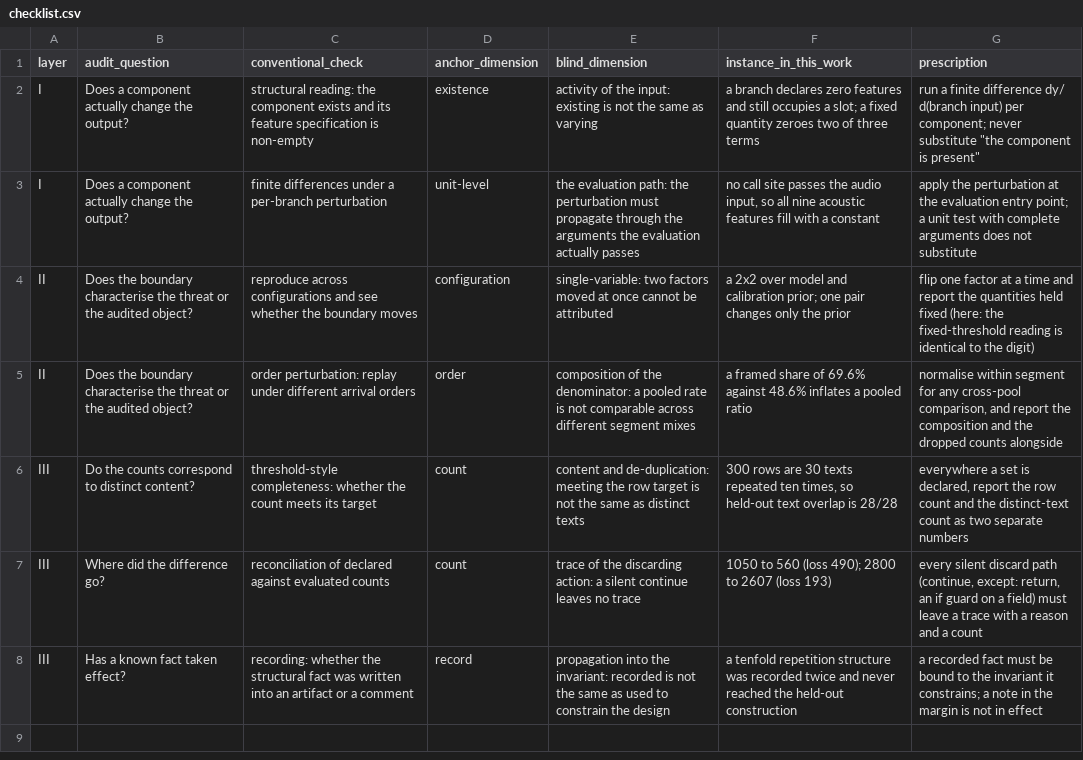
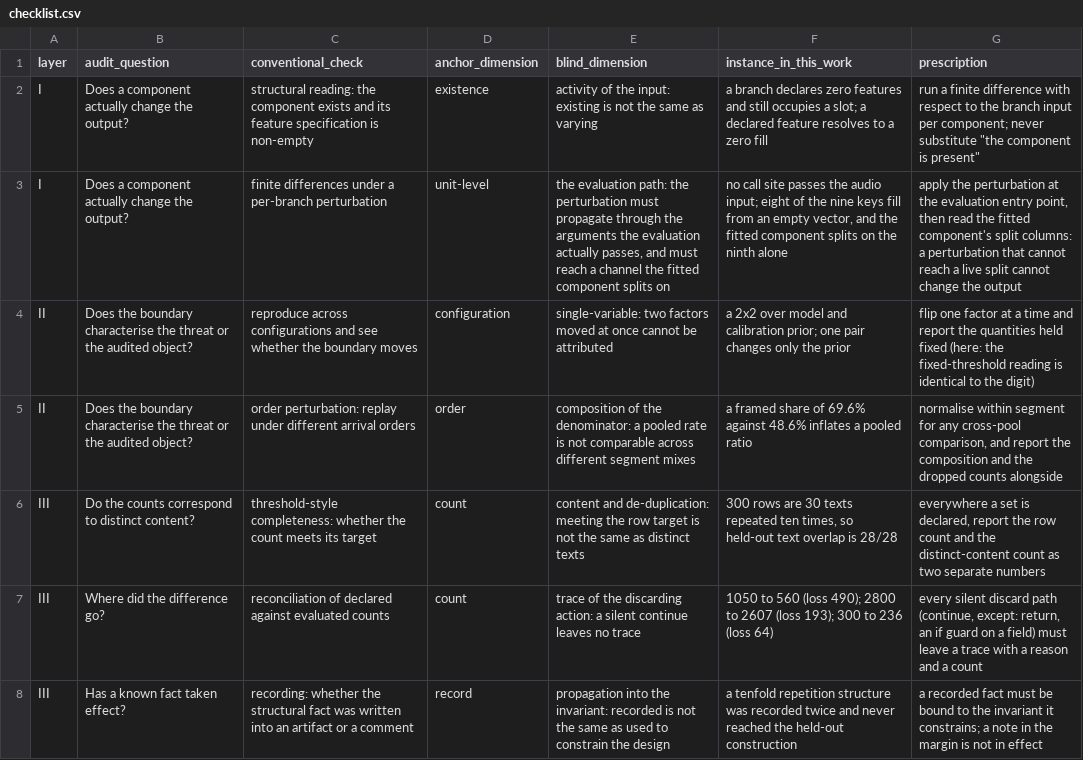
Before and after one commit to chenyongjingg/triad-audit, a CSV file: checklist/checklist.csv, drawn as a sheet.

Commit message:
Sync the checklist and the procedure with Table 3 and S7
Three defects, all on the repository side; the manuscript is the frozen side
and was not touched.

1. The procedure was published as six steps. The manuscript's S7 is "The
   eight-step procedure"; steps 7 (does each declared component change the
   output) and 8 (replay the stream under a different order) were absent, and
   the remaining six were labelled a complete "six-step procedure" in three
   files. That is a declared count against an evaluated count with no trace --
   the failure this paper audits. Steps 7 and 8 are restored verbatim from S7,
   with the row-to-step map and the governing freeze discipline.

2. The instance column carried an older phrasing in rows 1 and 2 and row 6 was
   missing one of its three loss pairs. Row 2's "all nine acoustic features
   fill with a constant" contradicted both Table 3 and Table S4, which agree
   that eight of nine keys resolve to zero and the fitted component splits on
   the ninth; the restored text follows them. Loss 64 (300 -> 236) is stated in
   Section 6 of the manuscript and is now in the row that reports it.

3. One recorded number printed the pooled fixed-threshold reading (3.3%) as
   the partner of a framed movement (3.52x). Layer II of the paper is about
   exactly that composition error, so the denominator is now named.

checklist.csv and the README table are now cell-for-cell equal to Table 3,
apart from two declared renderings (the CSV repeats the question where Table 3
writes "the same", and spells the arrow "to"). Verified three ways -- markdown,
CSV and LaTeX parsed independently -- with the stale strings as positive
control.

```diff
--- a/checklist/checklist.csv
+++ b/checklist/checklist.csv
@@ -1,8 +1,8 @@
 layer,audit_question,conventional_check,anchor_dimension,blind_dimension,instance_in_this_work,prescription
-I,Does a component actually change the output?,"structural reading: the component exists and its feature specification is non-empty",existence,"activity of the input: existing is not the same as varying","a branch declares zero features and still occupies a slot; a fixed quantity zeroes two of three terms","run a finite difference dy/ d(branch input) per component; never substitute ""the component is present"""
-I,Does a component actually change the output?,"finite differences under a per-branch perturbation",unit-level,"the evaluation path: the perturbation must propagate through the arguments the evaluation actually passes","no call site passes the audio input, so all nine acoustic features fill with a constant","apply the perturbation at the evaluation entry point; a unit test with complete arguments does not substitute"
+I,Does a component actually change the output?,"structural reading: the component exists and its feature specification is non-empty",existence,"activity of the input: existing is not the same as varying","a branch declares zero features and still occupies a slot; a declared feature resolves to a zero fill","run a finite difference with respect to the branch input per component; never substitute ""the component is present"""
+I,Does a component actually change the output?,"finite differences under a per-branch perturbation",unit-level,"the evaluation path: the perturbation must propagate through the arguments the evaluation actually passes, and must reach a channel the fitted component splits on","no call site passes the audio input; eight of the nine keys fill from an empty vector, and the fitted component splits on the ninth alone","apply the perturbation at the evaluation entry point, then read the fitted component's split columns: a perturbation that cannot reach a live split cannot change the output"
 II,Does the boundary characterise the threat or the audited object?,"reproduce across configurations and see whether the boundary moves",configuration,"single-variable: two factors moved at once cannot be attributed","a 2x2 over model and calibration prior; one pair changes only the prior","flip one factor at a time and report the quantities held fixed (here: the fixed-threshold reading is identical to the digit)"
 II,Does the boundary characterise the threat or the audited object?,"order perturbation: replay under different arrival orders",order,"composition of the denominator: a pooled rate is not comparable across different segment mixes","a framed share of 69.6% against 48.6% inflates a pooled ratio","normalise within segment for any cross-pool comparison, and report the composition and the dropped counts alongside"
-III,Do the counts correspond to distinct content?,"threshold-style completeness: whether the count meets its target",count,"content and de-duplication: meeting the row target is not the same as distinct texts","300 rows are 30 texts repeated ten times, so held-out text overlap is 28/28","everywhere a set is declared, report the row count and the distinct-text count as two separate numbers"
-III,Where did the difference go?,"reconciliation of declared against evaluated counts",count,"trace of the discarding action: a silent continue leaves no trace","1050 to 560 (loss 490); 2800 to 2607 (loss 193)","every silent discard path (continue, except: return, an if guard on a field) must leave a trace with a reason and a count"
+III,Do the counts correspond to distinct content?,"threshold-style completeness: whether the count meets its target",count,"content and de-duplication: meeting the row target is not the same as distinct texts","300 rows are 30 texts repeated ten times, so held-out text overlap is 28/28","everywhere a set is declared, report the row count and the distinct-content count as two separate numbers"
+III,Where did the difference go?,"reconciliation of declared against evaluated counts",count,"trace of the discarding action: a silent continue leaves no trace","1050 to 560 (loss 490); 2800 to 2607 (loss 193); 300 to 236 (loss 64)","every silent discard path (continue, except: return, an if guard on a field) must leave a trace with a reason and a count"
 III,Has a known fact taken effect?,"recording: whether the structural fact was written into an artifact or a comment",record,"propagation into the invariant: recorded is not the same as used to constrain the design","a tenfold repetition structure was recorded twice and never reached the held-out construction","a recorded fact must be bound to the invariant it constrains; a note in the margin is not in effect"
```
Also changed, not shown: 3 other files.
